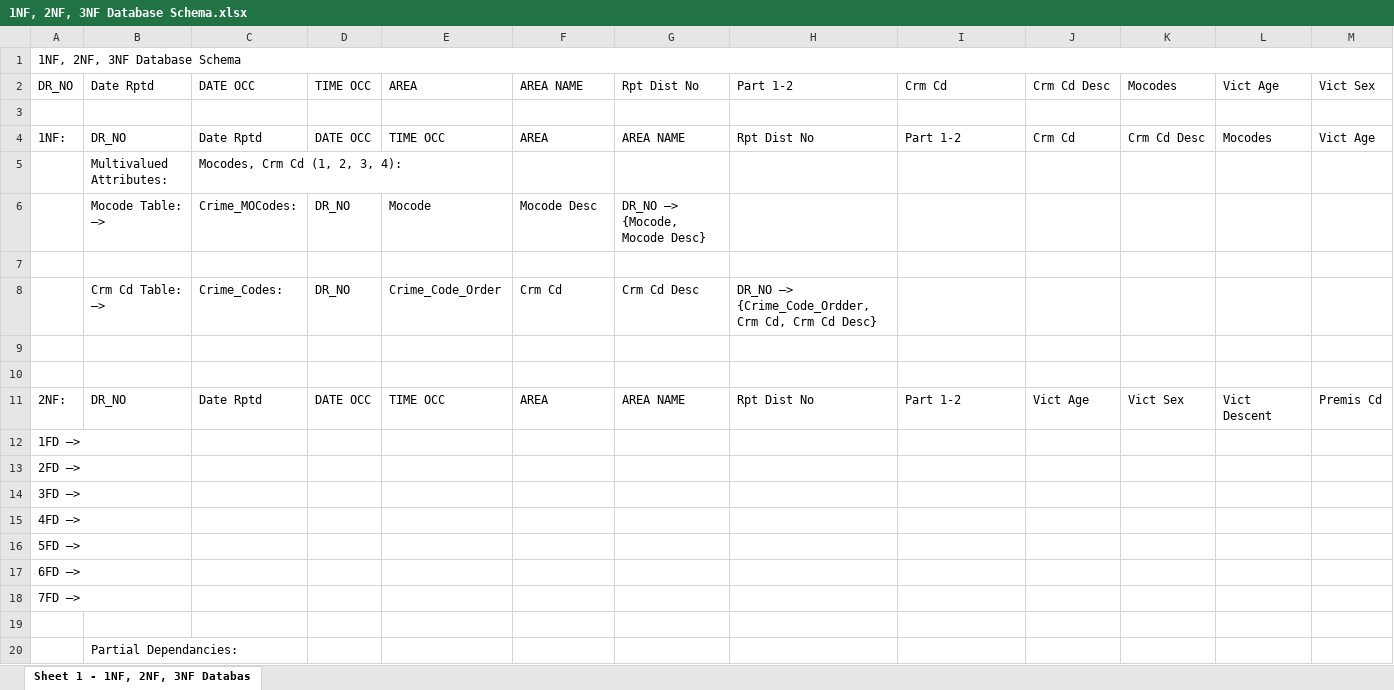
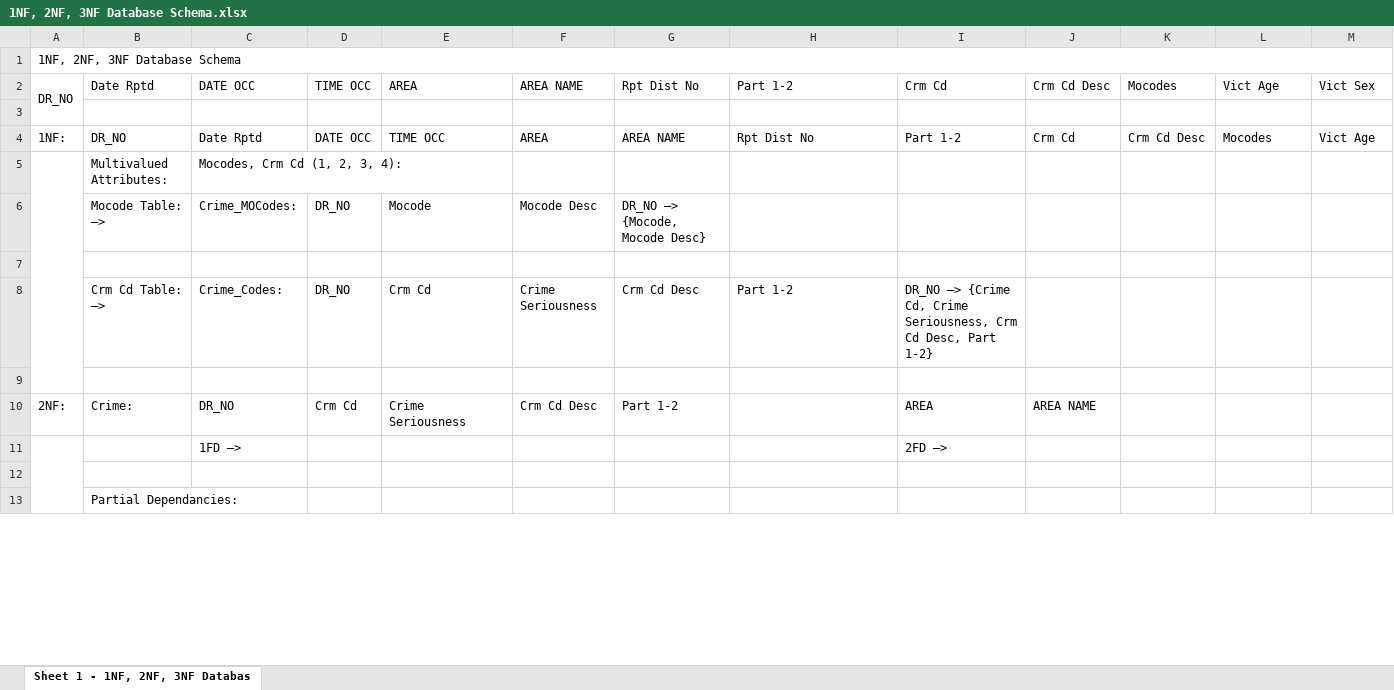
Before and after one commit to DylanPho/CSCI-3287-Database-System-Concepts, an Excel workbook: Final Project/PRJ 1/1NF, 2NF, 3NF Database Schema.xlsx, sheet Sheet 1 - 1NF, 2NF, 3NF Databas, drawn as a sheet; only a part is shown; values as stored, in another font and other column widths than the file's, no cell formats; charts and pictures not drawn; removed rows and columns are numbered as before the commit, all else as after; rows hold the shown columns only; the diff covers the shown part only; the diff names each change by its address in the sheet, - before the commit and + after, or states it on an @@ line.

```diff
--- a/Final Project/PRJ 1/1NF, 2NF, 3NF Database Schema.xlsx (sheet Sheet 1 - 1NF, 2NF, 3NF Databas)
+++ b/Final Project/PRJ 1/1NF, 2NF, 3NF Database Schema.xlsx (sheet Sheet 1 - 1NF, 2NF, 3NF Databas)
+A2:A3 merged
+A5:A9 merged
-E8 (AREA): Crime_Code_Order
+E8 (AREA): Crm Cd
-F8 (AREA NAME): Crm Cd
+F8 (AREA NAME): Crime Seriousness
-H8 (Part 1-2): DR_NO —> {Crime_Code_Ordder, Crm Cd, Crm Cd Desc}
+H8 (Part 1-2): Part 1-2
-I8 (Crm Cd): (empty)
+I8 (Crm Cd): DR_NO —> {Crime Cd, Crime Seriousness, Crm Cd Desc, Part 1-2}
-row 10: (empty)
+row 10: 2NF: | Crime: | DR_NO | Crm Cd | Crime Seriousness | Crm Cd Desc | Part 1-2 |  | AREA | AREA NAME
-row 11: 2NF: | DR_NO | Date Rptd | DATE OCC | TIME OCC | AREA | AREA NAME | Rpt Dist No | Part 1-2 | Vict Age | Vict Sex | Vict Descent | Premis Cd
-row 12: 1FD —>
-row 13: 2FD —>
-row 14: 3FD —>
-row 15: 4FD —>
-row 16: 5FD —>
-row 17: 6FD —>
-row 18: 7FD —>
+row 11:  |  | 1FD —> |  |  |  |  |  | 2FD —>
```
Also changed, not shown: 17 added rows, 21 removed rows, 2 moved rows and 19 edited cells elsewhere in this sheet, cell formats, charts or pictures, 10 other files.
